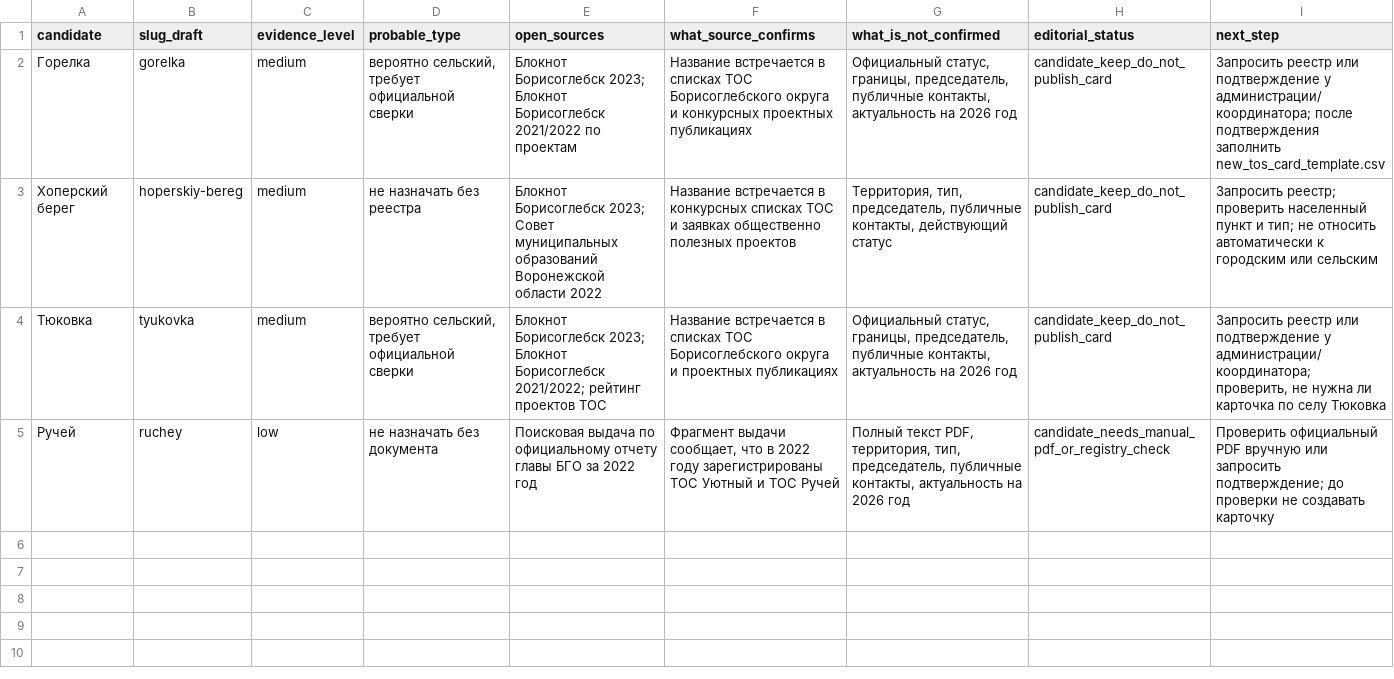
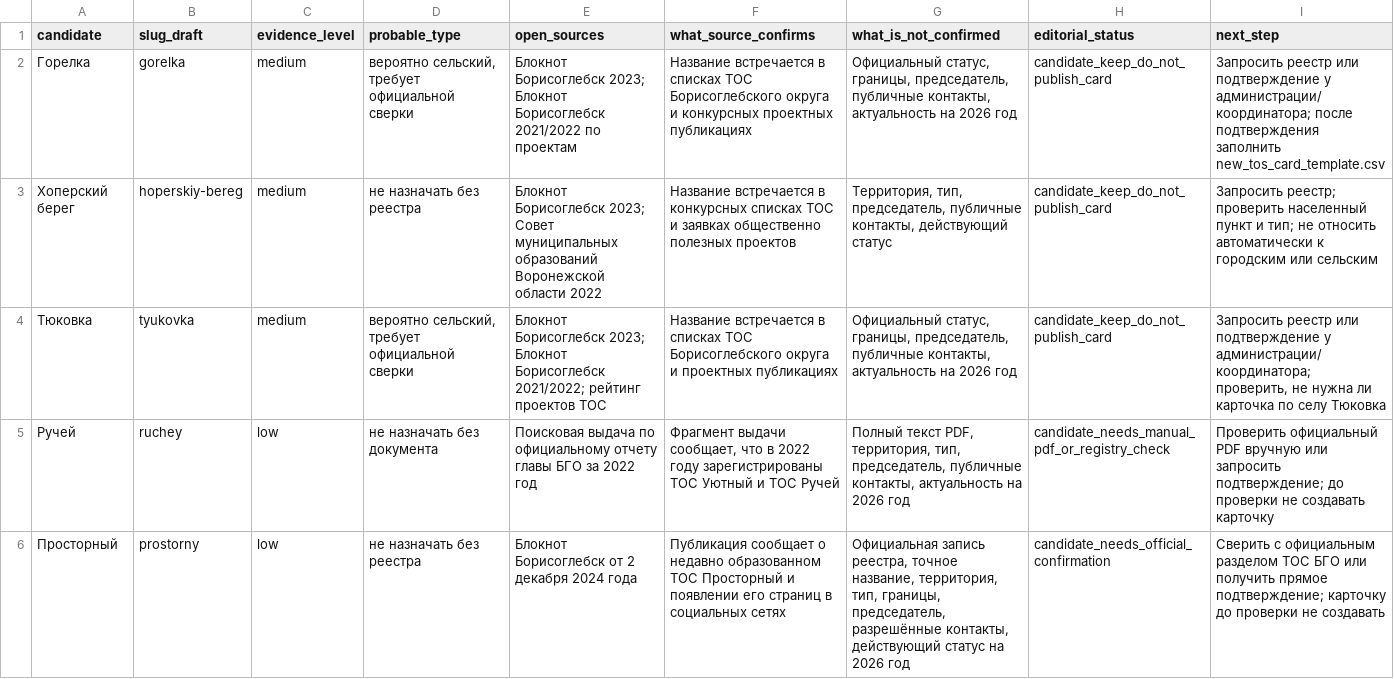
Before and after one commit to deputat36/tosborisoglebsk.github.io, a CSV file: data/tos_candidate_verification.csv, drawn as a sheet.

Commit message:
Add Prostorny to candidate verification

```diff
--- a/data/tos_candidate_verification.csv
+++ b/data/tos_candidate_verification.csv
@@ -5 +5,2 @@ candidate,slug_draft,evidence_level,probable_type,open_sources,what_source_confi
 "Ручей","ruchey","low","не назначать без документа","Поисковая выдача по официальному отчету главы БГО за 2022 год","Фрагмент выдачи сообщает, что в 2022 году зарегистрированы ТОС Уютный и ТОС Ручей","Полный текст PDF, территория, тип, председатель, публичные контакты, актуальность на 2026 год","candidate_needs_manual_pdf_or_registry_check","Проверить официальный PDF вручную или запросить подтверждение; до проверки не создавать карточку"
+"Просторный","prostorny","low","не назначать без реестра","Блокнот Борисоглебск от 2 декабря 2024 года","Публикация сообщает о недавно образованном ТОС Просторный и появлении его страниц в социальных сетях","Официальная запись реестра, точное название, территория, тип, границы, председатель, разрешённые контакты, действующий статус на 2026 год","candidate_needs_official_confirmation","Сверить с официальным разделом ТОС БГО или получить прямое подтверждение; карточку до проверки не создавать"
```
